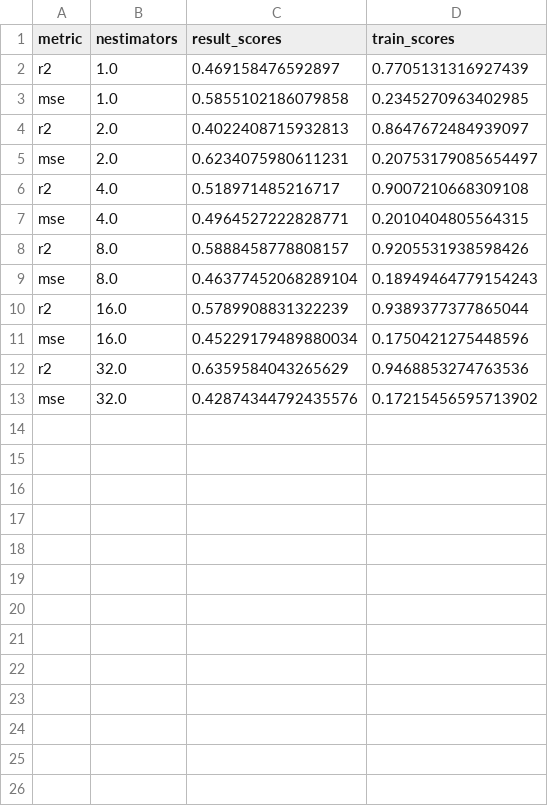
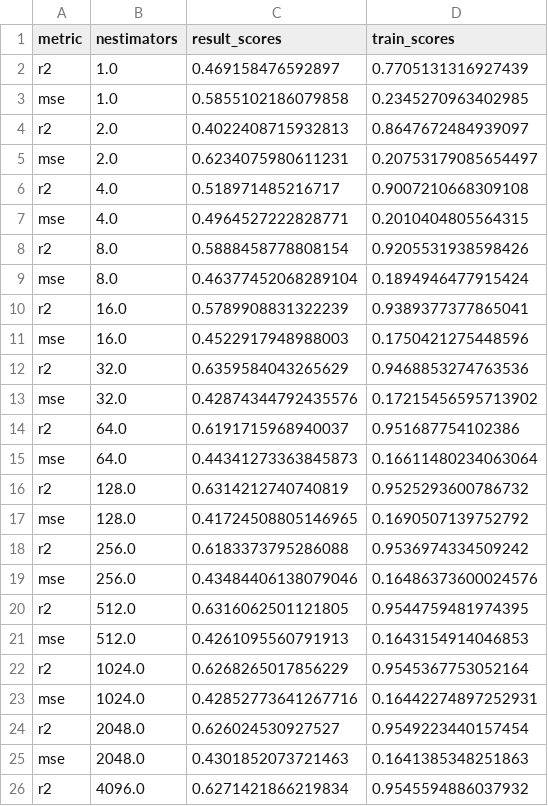
Before and after one commit to RodrigoZepeda/docker-solubility, a CSV file: data_analysis/built_models/random_forest/RandomForestAnalysis.csv, drawn as a sheet; only a part is shown; the diff covers the shown part only.

Commit message:
Added randomforest explanation

```diff
--- a/data_analysis/built_models/random_forest/RandomForestAnalysis.csv
+++ b/data_analysis/built_models/random_forest/RandomForestAnalysis.csv
@@ -7,7 +7,20 @@ r2,4.0,0.518971485216717,0.9007210668309108
 mse,4.0,0.4964527222828771,0.2010404805564315
-r2,8.0,0.5888458778808157,0.9205531938598426
-mse,8.0,0.46377452068289104,0.18949464779154243
-r2,16.0,0.5789908831322239,0.9389377377865044
-mse,16.0,0.45229179489880034,0.1750421275448596
+r2,8.0,0.5888458778808154,0.9205531938598426
+mse,8.0,0.46377452068289104,0.1894946477915424
+r2,16.0,0.5789908831322239,0.9389377377865041
+mse,16.0,0.4522917948988003,0.1750421275448596
 r2,32.0,0.6359584043265629,0.9468853274763536
 mse,32.0,0.42874344792435576,0.17215456595713902
+r2,64.0,0.6191715968940037,0.951687754102386
+mse,64.0,0.44341273363845873,0.16611480234063064
+r2,128.0,0.6314212740740819,0.9525293600786732
+mse,128.0,0.41724508805146965,0.1690507139752792
+r2,256.0,0.6183373795286088,0.9536974334509242
+mse,256.0,0.43484406138079046,0.16486373600024576
+r2,512.0,0.6316062501121805,0.9544759481974395
+mse,512.0,0.4261095560791913,0.1643154914046853
+r2,1024.0,0.6268265017856229,0.9545367753052164
+mse,1024.0,0.42852773641267716,0.16442274897252931
+r2,2048.0,0.626024530927527,0.9549223440157454
+mse,2048.0,0.4301852073721463,0.1641385348251863
+r2,4096.0,0.6271421866219834,0.9545594886037932
```
Also changed, not shown: 17 added rows elsewhere in this file, data_analysis/built_models/random_forest/predict_train_16.csv, data_analysis/built_models/random_forest/predict_train_32.csv, 44 other files.
